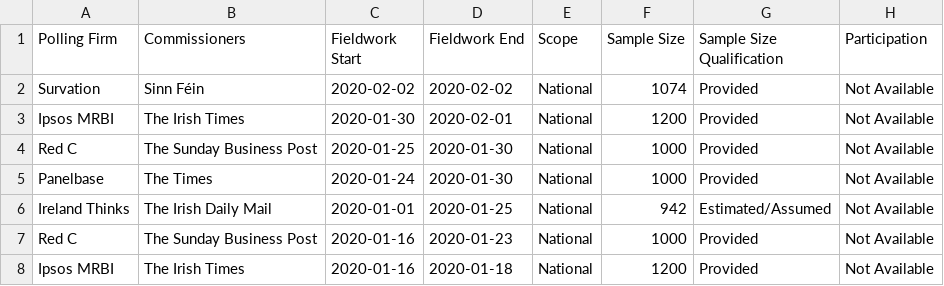
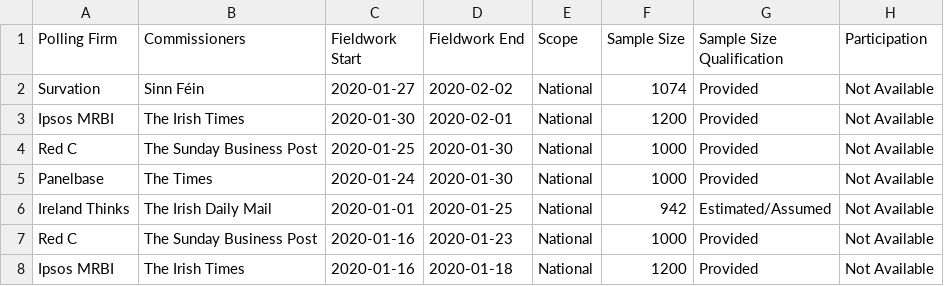
Before and after one commit to filipvanlaenen/eopaod, a CSV file: docs/ie-N.csv, drawn as a sheet; only a part is shown; the diff names each change by its address in the sheet, - before the commit and + after, or states it on an @@ line.

```diff
--- a/docs/ie-N.csv
+++ b/docs/ie-N.csv
-C2 (Fieldwork Start): 2020-02-02
+C2 (Fieldwork Start): 2020-01-27
```
Also changed, not shown: docs/ie.csv.
